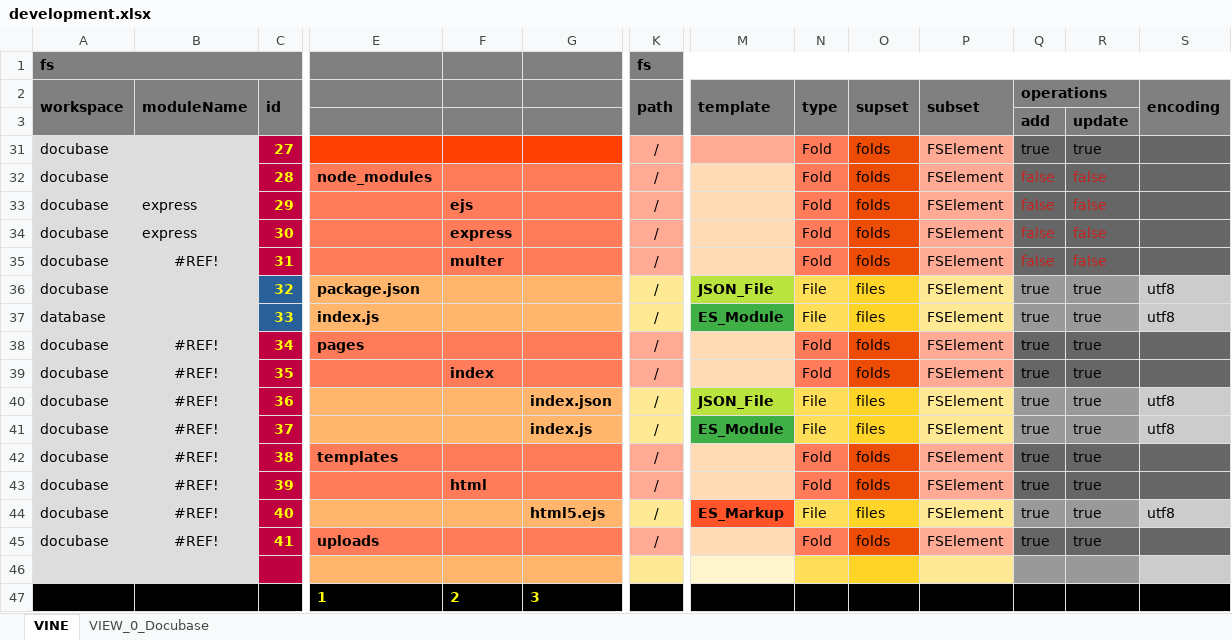
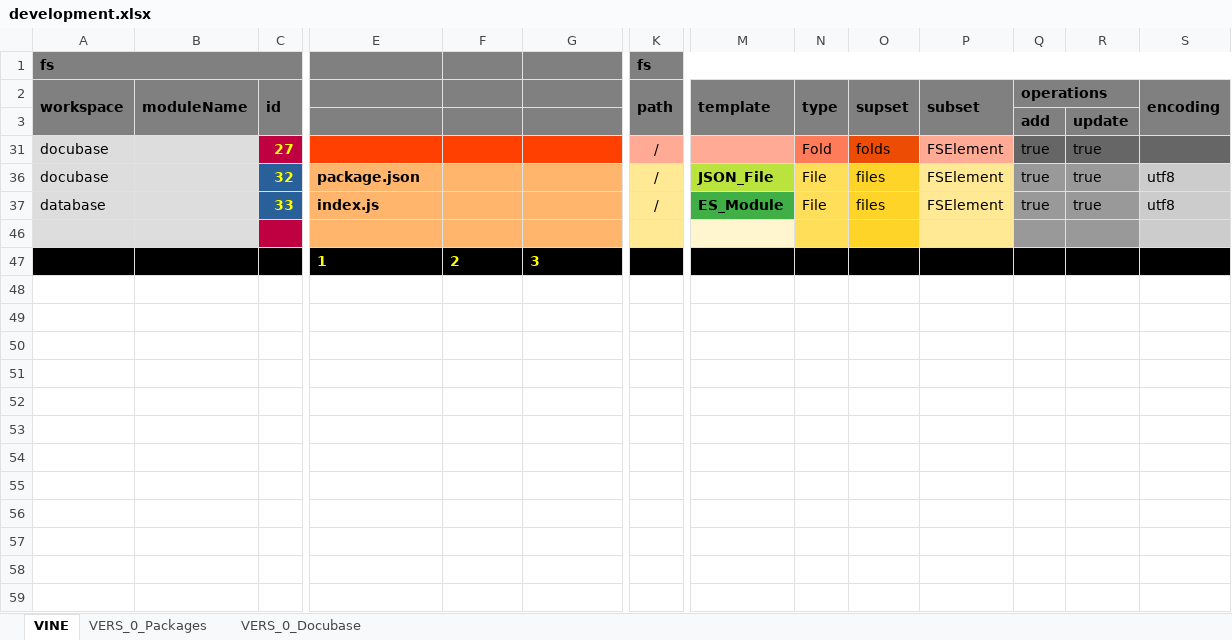
Before and after one commit to thomaspatrickwelborn/Digital-Flux-Capacitor, an Excel workbook: demonstrament/projects/001/development.xlsx, sheet VINE, drawn as a sheet; only a part is shown, gaps mark what is left out; values as stored, in another font and other column widths than the file's, no borders; rows hold the shown columns only; the diff names each change by its address in the sheet, - before the commit and + after, or states it on an @@ line.

Commit message:
Filesystem Templates

```diff
--- a/demonstrament/projects/001/development.xlsx (sheet VINE)
+++ b/demonstrament/projects/001/development.xlsx (sheet VINE)
@@ sheet tab hidden: VIEW_0_Docubase @@
@@ sheet tab unhidden: VERS_0_Packages @@
@@ sheet tab unhidden: VERS_0_Docubase @@
@@ row 32 hidden: docubase |  | 28 | node_modules |  |  | / |  | Fold | folds | FSElement | false | false @@
@@ row 33 hidden: docubase | express | 29 |  | ejs |  | / |  | Fold | folds | FSElement | false | false @@
@@ row 34 hidden: docubase | express | 30 |  | express |  | / |  | Fold | folds | FSElement | false | false @@
@@ row 35 hidden: docubase | #REF! | 31 |  | multer |  | / |  | Fold | folds | FSElement | false | false @@
@@ row 38 hidden: docubase | #REF! | 34 | pages |  |  | / |  | Fold | folds | FSElement | true | true @@
@@ row 39 hidden: docubase | #REF! | 35 |  | index |  | / |  | Fold | folds | FSElement | true | true @@
@@ row 40 hidden: docubase | #REF! | 36 |  |  | index.json | / | JSON_File | File | files | FSElement | true | true | utf8 @@
@@ row 41 hidden: docubase | #REF! | 37 |  |  | index.js | / | ES_Module | File | files | FSElement | true | true | utf8 @@
@@ row 42 hidden: docubase | #REF! | 38 | templates |  |  | / |  | Fold | folds | FSElement | true | true @@
@@ row 43 hidden: docubase | #REF! | 39 |  | html |  | / |  | Fold | folds | FSElement | true | true @@
@@ row 44 hidden: docubase | #REF! | 40 |  |  | html5.ejs | / | ES_Markup | File | files | FSElement | true | true | utf8 @@
@@ row 45 hidden: docubase | #REF! | 41 | uploads |  |  | / |  | Fold | folds | FSElement | true | true @@
```
Also changed, not shown: 7 other files.
